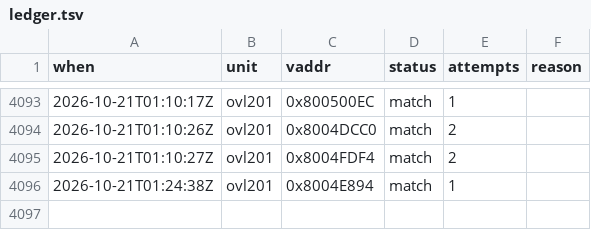
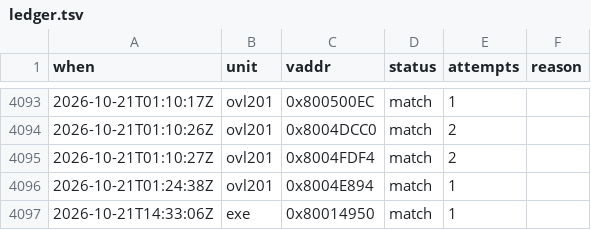
Before and after one commit to byroweb/AC1_RE, a TSV file: tools/loop/ledger.tsv, drawn as a sheet; only a part is shown, gaps mark what is left out.

```diff
--- a/tools/loop/ledger.tsv
+++ b/tools/loop/ledger.tsv
@@ -4096 +4096,2 @@ when	unit	vaddr	status	attempts	reason
 2026-10-21T01:24:38Z	ovl201	0x8004E894	match	1	
+2026-10-21T14:33:06Z	exe	0x80014950	match	1	
```
Also changed, not shown: re/match/manifest.tsv, 1 other file.
